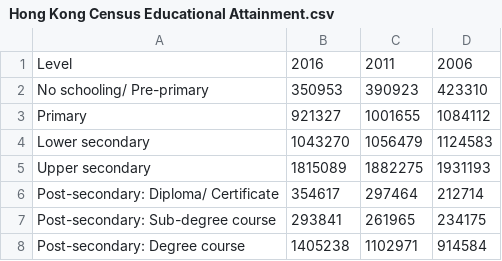
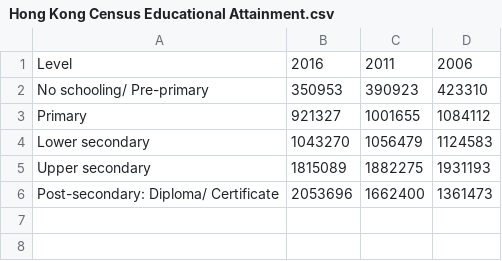
Before and after one commit to juniorworld/python-workshop, a CSV file: doc/Hong Kong Census Educational Attainment.csv, drawn as a sheet.

Commit message:
Add files via upload

```diff
--- a/doc/Hong Kong Census Educational Attainment.csv
+++ b/doc/Hong Kong Census Educational Attainment.csv
@@ -5,4 +5,2 @@ Lower secondary,1043270,1056479,1124583
 Upper secondary,1815089,1882275,1931193
-Post-secondary: Diploma/ Certificate,354617,297464,212714
-Post-secondary: Sub-degree course,293841,261965,234175
-Post-secondary: Degree course,1405238,1102971,914584
+Post-secondary: Diploma/ Certificate,2053696,1662400,1361473
```
